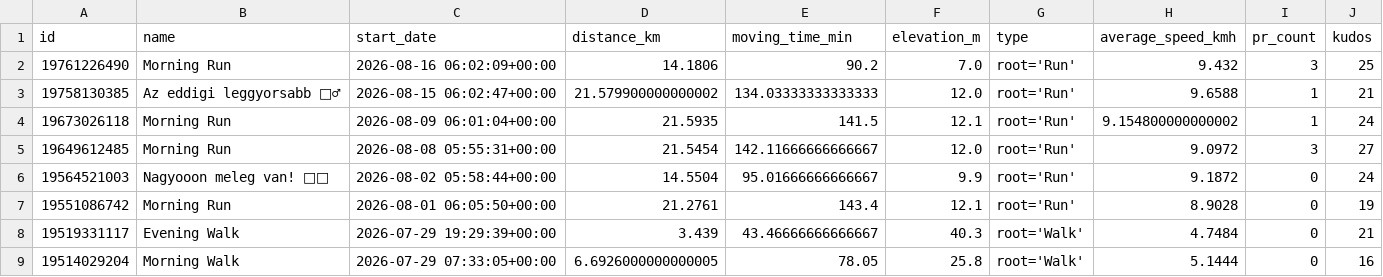
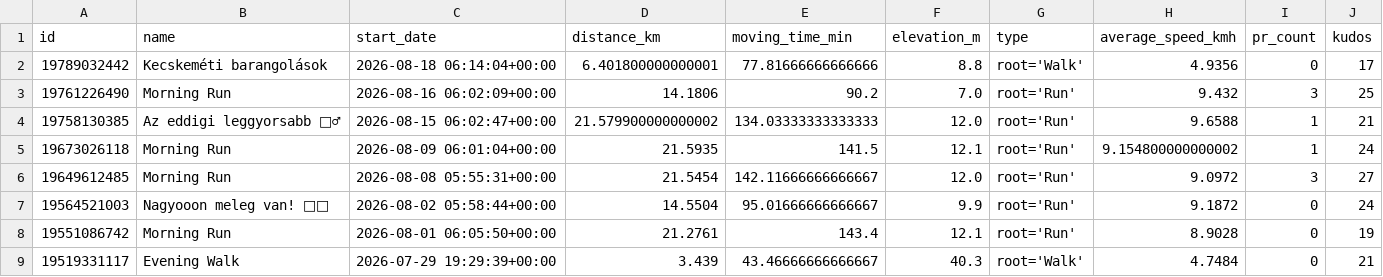
Before and after one commit to ak91hu/HumbleBragDashboard, a CSV file: data/activities.csv, drawn as a sheet; only a part is shown; the shorter side is filled out with more unchanged rows; the diff names each change by its address in the sheet, - before the commit and + after, or states it on an @@ line.

Commit message:
Auto-update Strava data

```diff
--- a/data/activities.csv
+++ b/data/activities.csv
+row 2: 19789032442 | Kecskeméti barangolások | 2026-08-18 06:14:04+00:00 | 6.401800000000001 | 77.81666666666666 | 8.8 | root='Walk' | 4.9356 | 0 | 17
```
